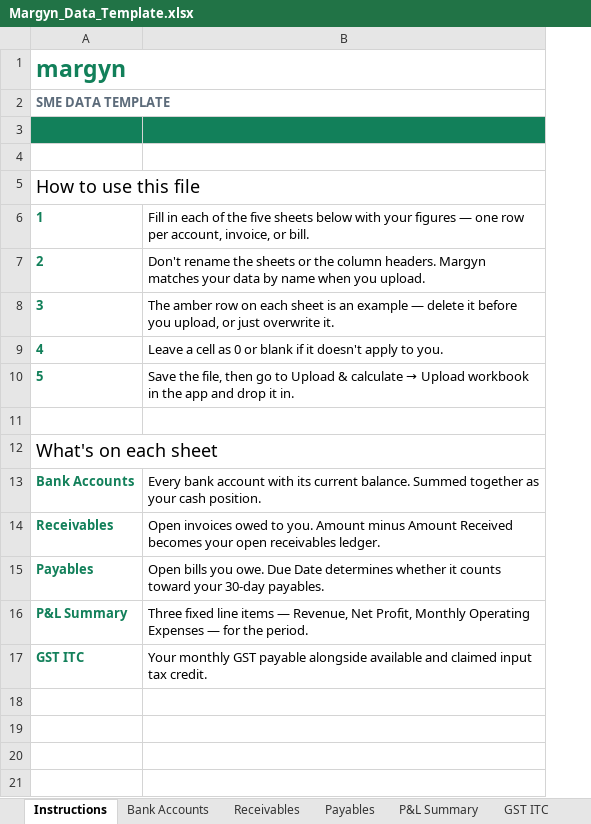
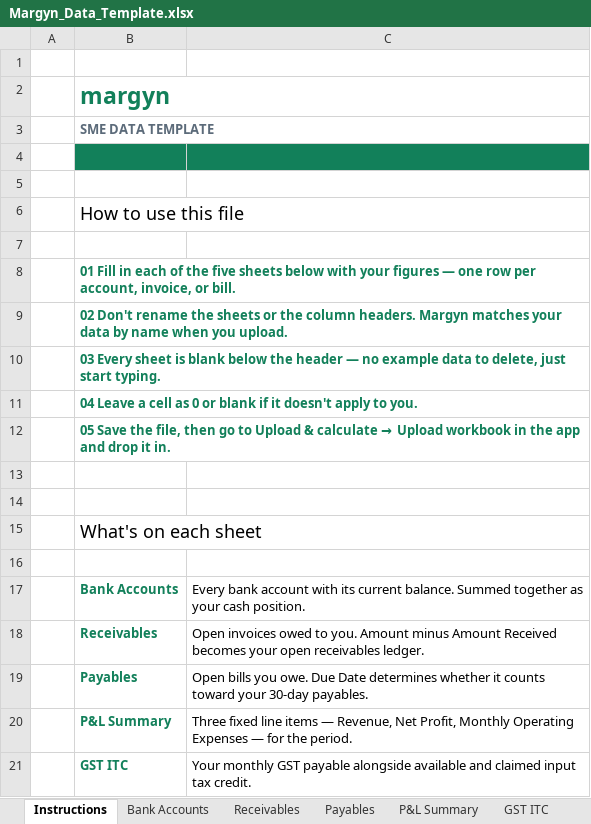
Before and after one commit to varadp12/reflectional, an Excel workbook: Margyn_Data_Template.xlsx, sheet Instructions, drawn as a sheet; values as stored, in another font and other column widths than the file's, no borders; charts and pictures not drawn; removed rows and columns are numbered as before the commit, all else as after; the diff names each change by its address in the sheet, - before the commit and + after, or states it on an @@ line.

Commit message:
Add files via upload

```diff
--- a/Margyn_Data_Template.xlsx (sheet Instructions)
+++ b/Margyn_Data_Template.xlsx (sheet Instructions)
+column A, empty
+row 1: (empty)
-row 7: 1 | Fill in each of the five sheets below with your figures — one row per account, invoice, or bill.
+row 7: (empty)
-row 7: 2 | Don't rename the sheets or the column headers. Margyn matches your data by name when you upload.
-row 8: 3 | The amber row on each sheet is an example — delete it before you upload, or just overwrite it.
-row 9: 4 | Leave a cell as 0 or blank if it doesn't apply to you.
+row 8:  | 01 Fill in each of the five sheets below with your figures — one row per account, invoice, or bill.
+row 9:  | 02 Don't rename the sheets or the column headers. Margyn matches your data by name when you upload.
+row 10:  | 03 Every sheet is blank below the header — no example data to delete, just start typing.
+row 11:  | 04 Leave a cell as 0 or blank if it doesn't apply to you.
+row 12:  | 05 Save the file, then go to Upload & calculate → Upload workbook in the app and drop it in.
-row 13: 5 | Save the file, then go to Upload & calculate → Upload workbook in the app and drop it in.
+row 13: (empty)
+row 16: (empty)
```
Also changed, not shown: sheet Receivables, sheet GST ITC, sheet Payables, sheet Bank Accounts, sheet P&L Summary, charts or pictures.
